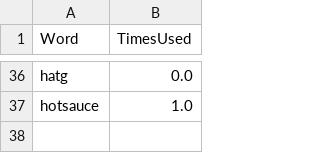
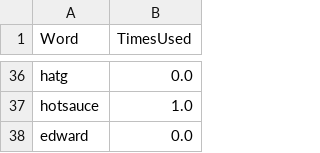
Before and after one commit to asamohammed/ThugginBot, a CSV file: TimesUsed.csv, drawn as a sheet; only a part is shown, gaps mark what is left out; the diff names each change by its address in the sheet, - before the commit and + after, or states it on an @@ line.

Commit message:
added a new word

```diff
--- a/TimesUsed.csv
+++ b/TimesUsed.csv
+row 38: edward | 0.0
```
Also changed, not shown: 1 other file.
